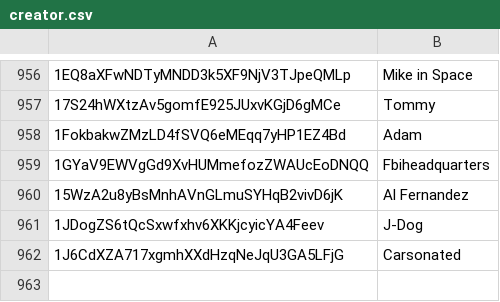
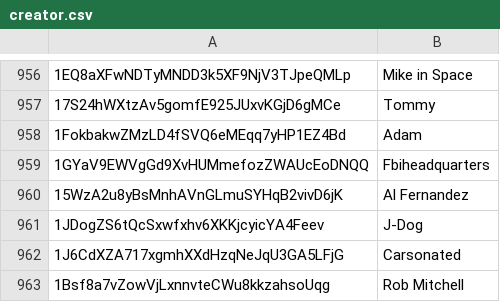
Before and after one commit to stampchain-io/btc_stamps, a CSV file: indexer/bootstrap/creator.csv, drawn as a sheet; only a part is shown, gaps mark what is left out; the diff names each change by its address in the sheet, - before the commit and + after, or states it on an @@ line.

Commit message:
chore: update creators

```diff
--- a/indexer/bootstrap/creator.csv
+++ b/indexer/bootstrap/creator.csv
+row 963: 1Bsf8a7vZowVjLxnnvteCWu8kkzahsoUqg | Rob Mitchell
```
